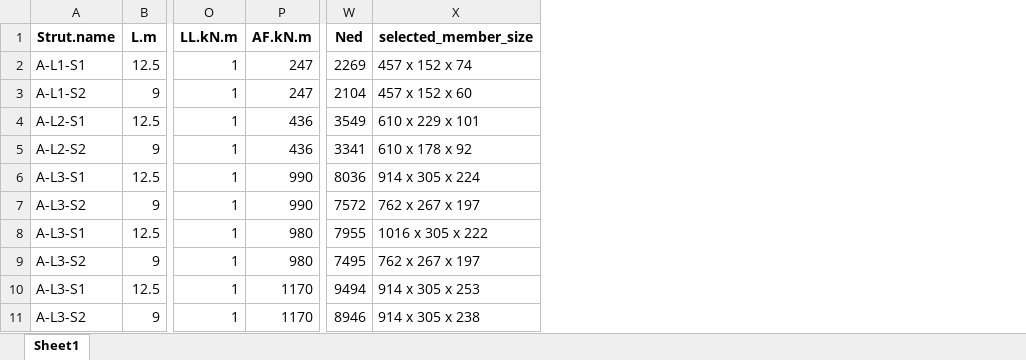
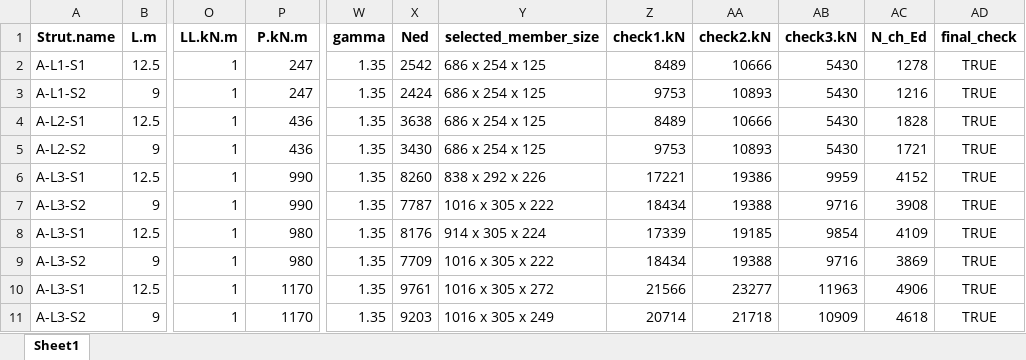
Before and after one commit to shadowboxingskills/civilR, an Excel workbook: tables/input/output_processed_table.xlsx, sheet Sheet1, drawn as a sheet; only a part is shown, gaps mark what is left out; values as stored, in another font and other column widths than the file's, no borders; addresses are those after the commit; the diff names each change by its address in the sheet, - before the commit and + after, or states it on an @@ line.

```diff
--- a/tables/input/output_processed_table.xlsx (sheet Sheet1)
+++ b/tables/input/output_processed_table.xlsx (sheet Sheet1)
+column W (gamma), rows 2-11: all 1.35
+column Z (check1.kN), rows 2-11: 8489 | 9753 | 8489 | 9753 | 17221 | 18434 | 17339 | 18434 | 21566 | 20714
+column AA (check2.kN), rows 2-11: 10666 | 10893 | 10666 | 10893 | 19386 | 19388 | 19185 | 19388 | 23277 | 21718
+column AB (check3.kN), rows 2-11: 5430 | 5430 | 5430 | 5430 | 9959 | 9716 | 9854 | 9716 | 11963 | 10909
+column AC (N_ch_Ed), rows 2-11: 1278 | 1216 | 1828 | 1721 | 4152 | 3908 | 4109 | 3869 | 4906 | 4618
+column AD (final_check), rows 2-11: all TRUE
-P1: AF.kN.m
+P1: P.kN.m
-X2 (Ned): 2269
+X2 (Ned): 2542
-Y2 (selected_member_size): 457 x 152 x 74
+Y2 (selected_member_size): 686 x 254 x 125
-X3 (Ned): 2104
+X3 (Ned): 2424
-Y3 (selected_member_size): 457 x 152 x 60
+Y3 (selected_member_size): 686 x 254 x 125
-X4 (Ned): 3549
+X4 (Ned): 3638
-Y4 (selected_member_size): 610 x 229 x 101
+Y4 (selected_member_size): 686 x 254 x 125
-X5 (Ned): 3341
+X5 (Ned): 3430
-Y5 (selected_member_size): 610 x 178 x 92
+Y5 (selected_member_size): 686 x 254 x 125
-X6 (Ned): 8036
+X6 (Ned): 8260
-Y6 (selected_member_size): 914 x 305 x 224
+Y6 (selected_member_size): 838 x 292 x 226
-X7 (Ned): 7572
+X7 (Ned): 7787
-Y7 (selected_member_size): 762 x 267 x 197
+Y7 (selected_member_size): 1016 x 305 x 222
-X8 (Ned): 7955
+X8 (Ned): 8176
-Y8 (selected_member_size): 1016 x 305 x 222
+Y8 (selected_member_size): 914 x 305 x 224
-X9 (Ned): 7495
+X9 (Ned): 7709
-Y9 (selected_member_size): 762 x 267 x 197
+Y9 (selected_member_size): 1016 x 305 x 222
-X10 (Ned): 9494
+X10 (Ned): 9761
-Y10 (selected_member_size): 914 x 305 x 253
+Y10 (selected_member_size): 1016 x 305 x 272
-X11 (Ned): 8946
+X11 (Ned): 9203
-Y11 (selected_member_size): 914 x 305 x 238
+Y11 (selected_member_size): 1016 x 305 x 249
```
Also changed, not shown: 14 other files.
